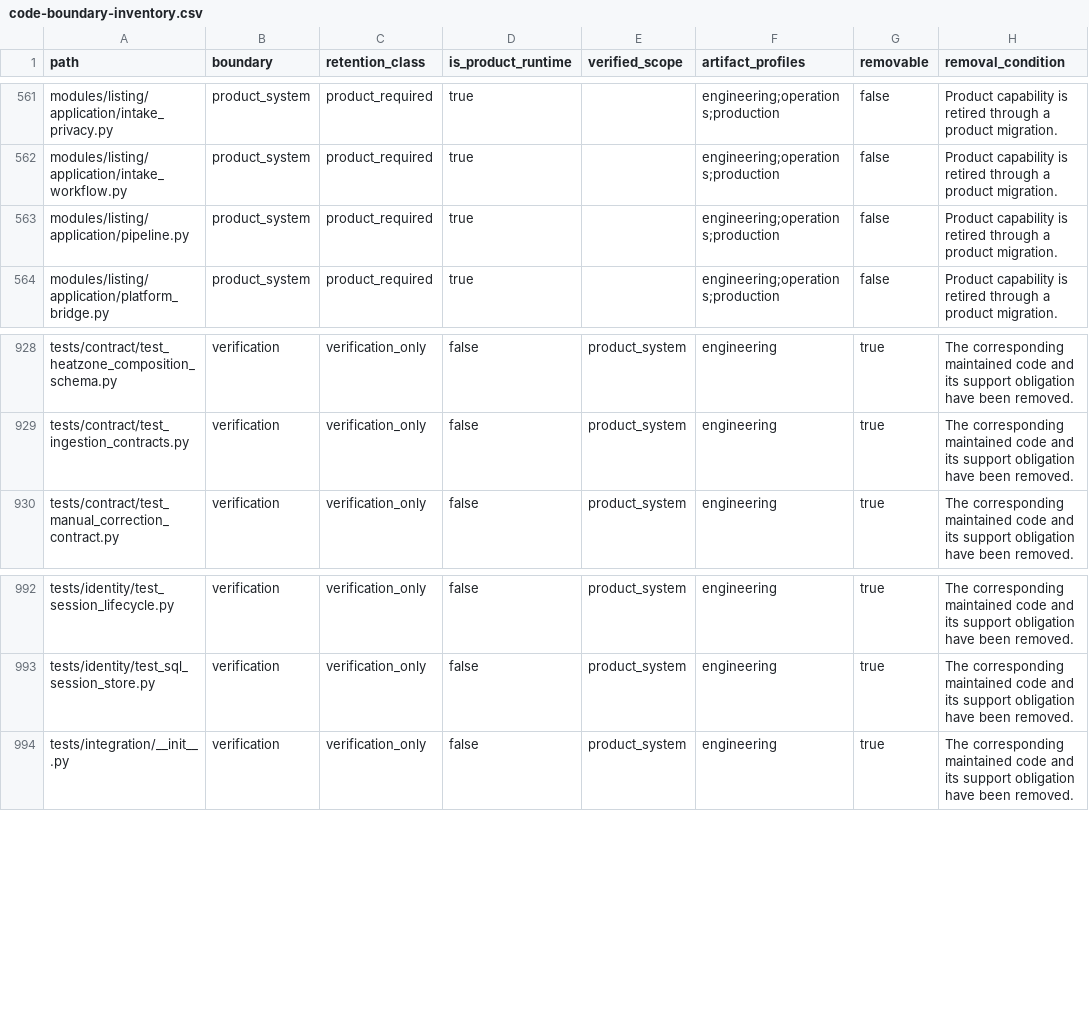
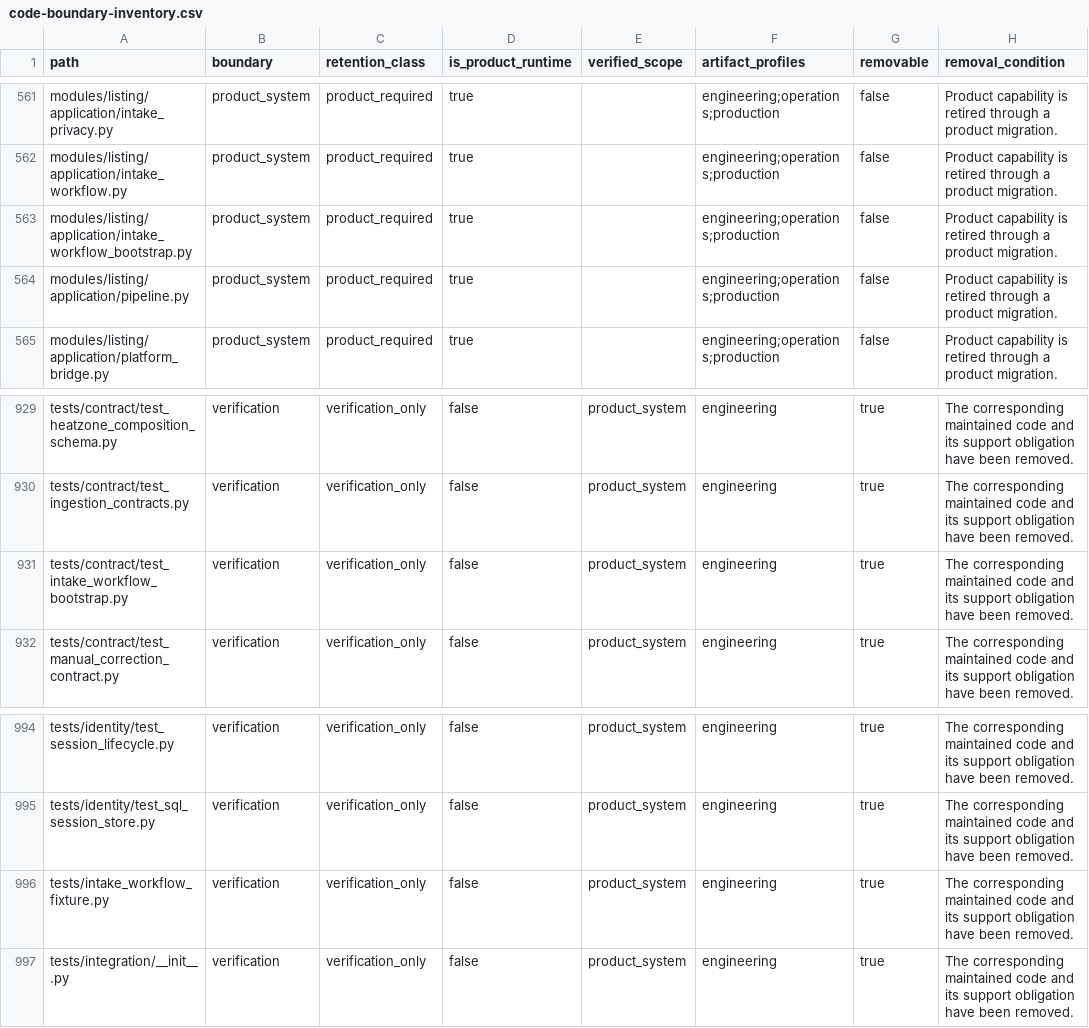
Before and after one commit to alfloop-dev/odayplus, a CSV file: docs/audits/code-boundary-inventory.csv, drawn as a sheet; only a part is shown, gaps mark what is left out.

```diff
--- a/docs/audits/code-boundary-inventory.csv
+++ b/docs/audits/code-boundary-inventory.csv
@@ -562,2 +562,3 @@ modules/listing/application/intake_privacy.py,product_system,product_required,tr
 modules/listing/application/intake_workflow.py,product_system,product_required,true,,engineering;operations;production,false,Product capability is retired through a product migration.
+modules/listing/application/intake_workflow_bootstrap.py,product_system,product_required,true,,engineering;operations;production,false,Product capability is retired through a product migration.
 modules/listing/application/pipeline.py,product_system,product_required,true,,engineering;operations;production,false,Product capability is retired through a product migration.
@@ -929,2 +930,3 @@ tests/contract/test_heatzone_composition_schema.py,verification,verification_onl
 tests/contract/test_ingestion_contracts.py,verification,verification_only,false,product_system,engineering,true,The corresponding maintained code and its support obligation have been removed.
+tests/contract/test_intake_workflow_bootstrap.py,verification,verification_only,false,product_system,engineering,true,The corresponding maintained code and its support obligation have been removed.
 tests/contract/test_manual_correction_contract.py,verification,verification_only,false,product_system,engineering,true,The corresponding maintained code and its support obligation have been removed.
@@ -993,2 +995,3 @@ tests/identity/test_session_lifecycle.py,verification,verification_only,false,pr
 tests/identity/test_sql_session_store.py,verification,verification_only,false,product_system,engineering,true,The corresponding maintained code and its support obligation have been removed.
+tests/intake_workflow_fixture.py,verification,verification_only,false,product_system,engineering,true,The corresponding maintained code and its support obligation have been removed.
 tests/integration/__init__.py,verification,verification_only,false,product_system,engineering,true,The corresponding maintained code and its support obligation have been removed.
```
Also changed, not shown: 14 other files.
